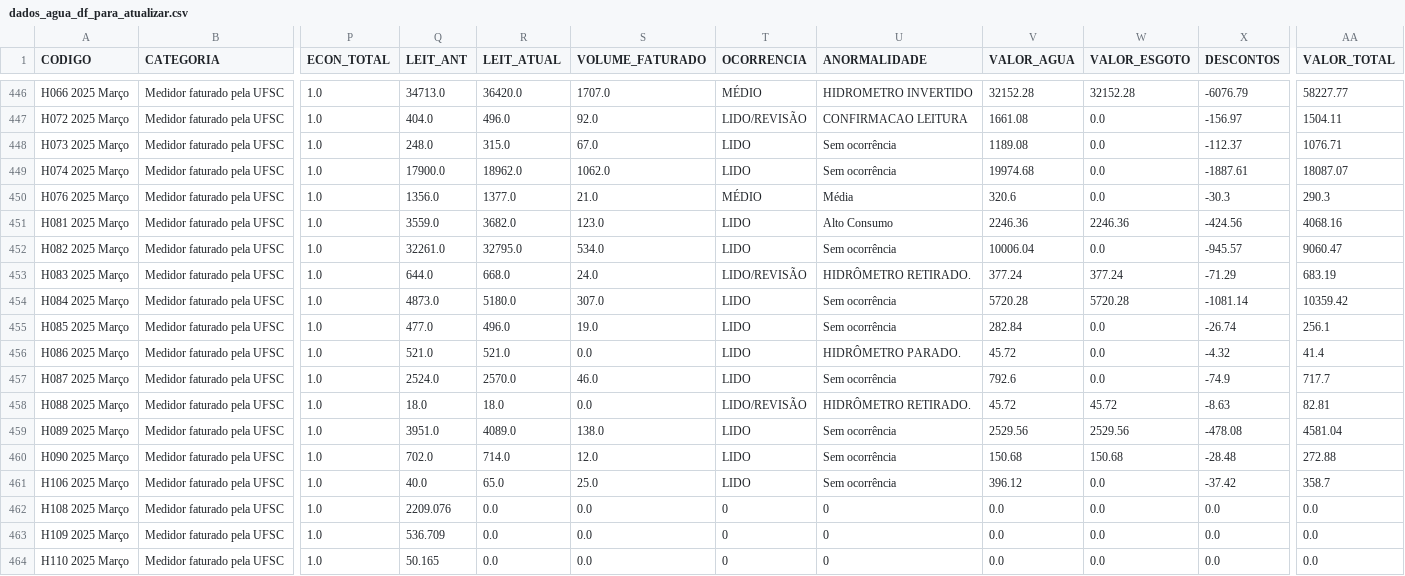
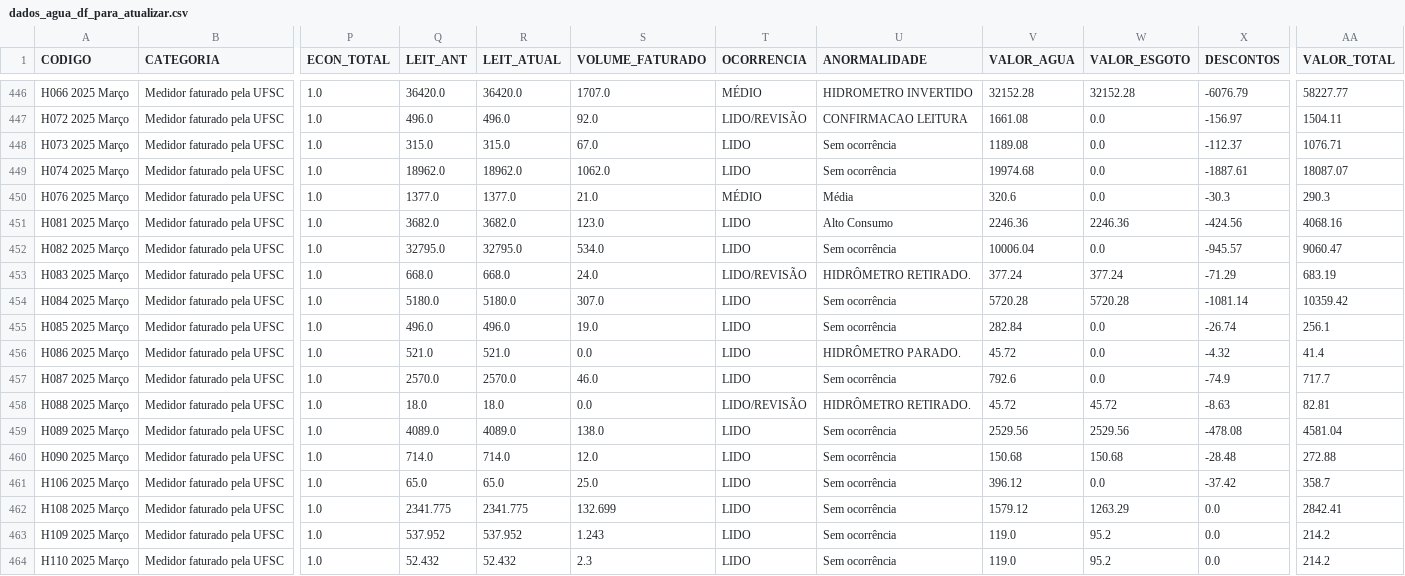
Before and after one commit to gestaodasaguasufsc/projeto_dashboard_gestao_das_aguas, a CSV file: Dados/Produtos/atualizacao_dfs/dados_agua_df_para_atualizar.csv, drawn as a sheet; only a part is shown, gaps mark what is left out; the diff covers the shown part only; the diff names each change by its address in the sheet, - before the commit and + after, or states it on an @@ line.

```diff
--- a/Dados/Produtos/atualizacao_dfs/dados_agua_df_para_atualizar.csv
+++ b/Dados/Produtos/atualizacao_dfs/dados_agua_df_para_atualizar.csv
-Q446 (LEIT_ANT): 34713.0
+Q446 (LEIT_ANT): 36420.0
-Q447 (LEIT_ANT): 404.0
+Q447 (LEIT_ANT): 496.0
-Q448 (LEIT_ANT): 248.0
+Q448 (LEIT_ANT): 315.0
-Q449 (LEIT_ANT): 17900.0
+Q449 (LEIT_ANT): 18962.0
-Q450 (LEIT_ANT): 1356.0
+Q450 (LEIT_ANT): 1377.0
-Q451 (LEIT_ANT): 3559.0
+Q451 (LEIT_ANT): 3682.0
-Q452 (LEIT_ANT): 32261.0
+Q452 (LEIT_ANT): 32795.0
-Q453 (LEIT_ANT): 644.0
+Q453 (LEIT_ANT): 668.0
-Q454 (LEIT_ANT): 4873.0
+Q454 (LEIT_ANT): 5180.0
-Q455 (LEIT_ANT): 477.0
+Q455 (LEIT_ANT): 496.0
-Q457 (LEIT_ANT): 2524.0
+Q457 (LEIT_ANT): 2570.0
-Q459 (LEIT_ANT): 3951.0
+Q459 (LEIT_ANT): 4089.0
-Q460 (LEIT_ANT): 702.0
+Q460 (LEIT_ANT): 714.0
-Q461 (LEIT_ANT): 40.0
+Q461 (LEIT_ANT): 65.0
-Q462 (LEIT_ANT): 2209.076
+Q462 (LEIT_ANT): 2341.775
-R462 (LEIT_ATUAL): 0.0
+R462 (LEIT_ATUAL): 2341.775
-S462 (VOLUME_FATURADO): 0.0
+S462 (VOLUME_FATURADO): 132.699
-T462:T464 (OCORRENCIA): 0
+T462:T464 (OCORRENCIA): LIDO
-U462:U464 (ANORMALIDADE): 0
+U462:U464 (ANORMALIDADE): Sem ocorrência
-V462 (VALOR_AGUA): 0.0
+V462 (VALOR_AGUA): 1579.12
-W462 (VALOR_ESGOTO): 0.0
+W462 (VALOR_ESGOTO): 1263.29
-AA462 (VALOR_TOTAL): 0.0
+AA462 (VALOR_TOTAL): 2842.41
-Q463 (LEIT_ANT): 536.709
+Q463 (LEIT_ANT): 537.952
-R463 (LEIT_ATUAL): 0.0
+R463 (LEIT_ATUAL): 537.952
-S463 (VOLUME_FATURADO): 0.0
+S463 (VOLUME_FATURADO): 1.243
-V463:V464 (VALOR_AGUA): 0.0
+V463:V464 (VALOR_AGUA): 119.0
-W463:W464 (VALOR_ESGOTO): 0.0
+W463:W464 (VALOR_ESGOTO): 95.2
-AA463:AA464 (VALOR_TOTAL): 0.0
+AA463:AA464 (VALOR_TOTAL): 214.2
-Q464 (LEIT_ANT): 50.165
+Q464 (LEIT_ANT): 52.432
-R464 (LEIT_ATUAL): 0.0
+R464 (LEIT_ATUAL): 52.432
-S464 (VOLUME_FATURADO): 0.0
+S464 (VOLUME_FATURADO): 2.3
```
Also changed, not shown: 109 edited cells elsewhere in this file, Dados/Produtos/atualizacao_dfs/2025_03.csv, 3 other files.
